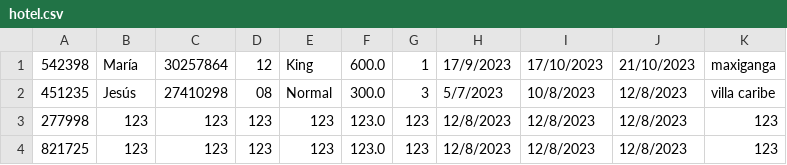
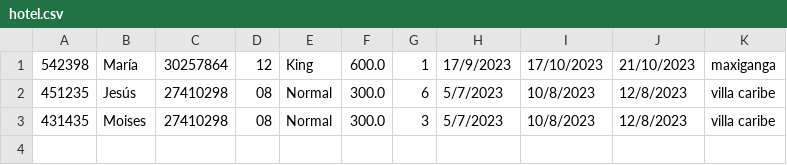
Before and after one commit to MoisesLondo/OrdenamientoHotel, a CSV file: hotel.csv, drawn as a sheet.

```diff
--- a/hotel.csv
+++ b/hotel.csv
@@ -1,4 +1,3 @@
 542398;María;30257864;12;King;600.0;1;17/9/2023;17/10/2023;21/10/2023;maxiganga
-451235;Jesús;27410298;08;Normal;300.0;3;5/7/2023;10/8/2023;12/8/2023;villa caribe
-277998;123;123;123;123;123.0;123;12/8/2023;12/8/2023;12/8/2023;123
-821725;123;123;123;123;123.0;123;12/8/2023;12/8/2023;12/8/2023;123
+451235;Jesús;27410298;08;Normal;300.0;6;5/7/2023;10/8/2023;12/8/2023;villa caribe
+431435;Moises;27410298;08;Normal;300.0;3;5/7/2023;10/8/2023;12/8/2023;villa caribe
```
Also changed, not shown: acciones.csv, 3 other files.
